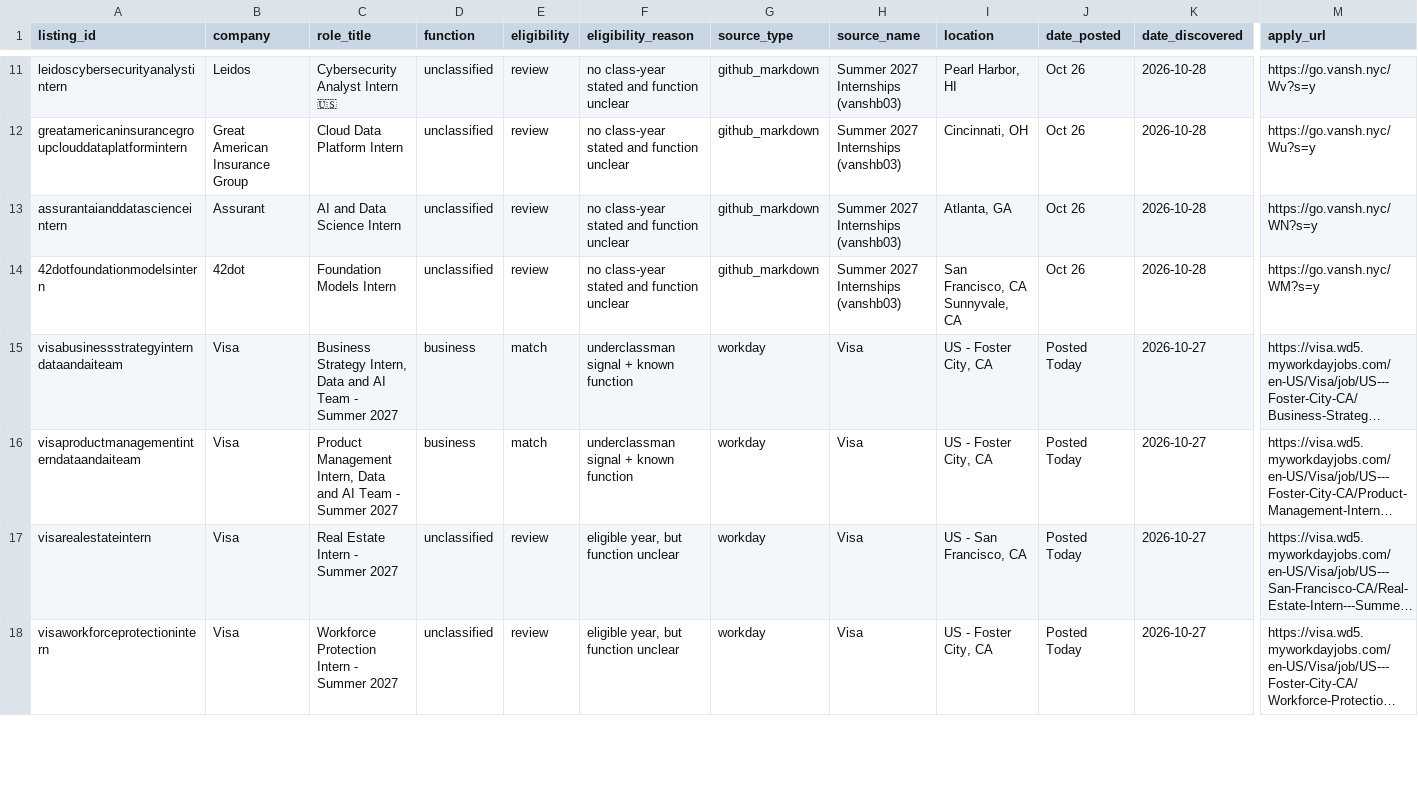
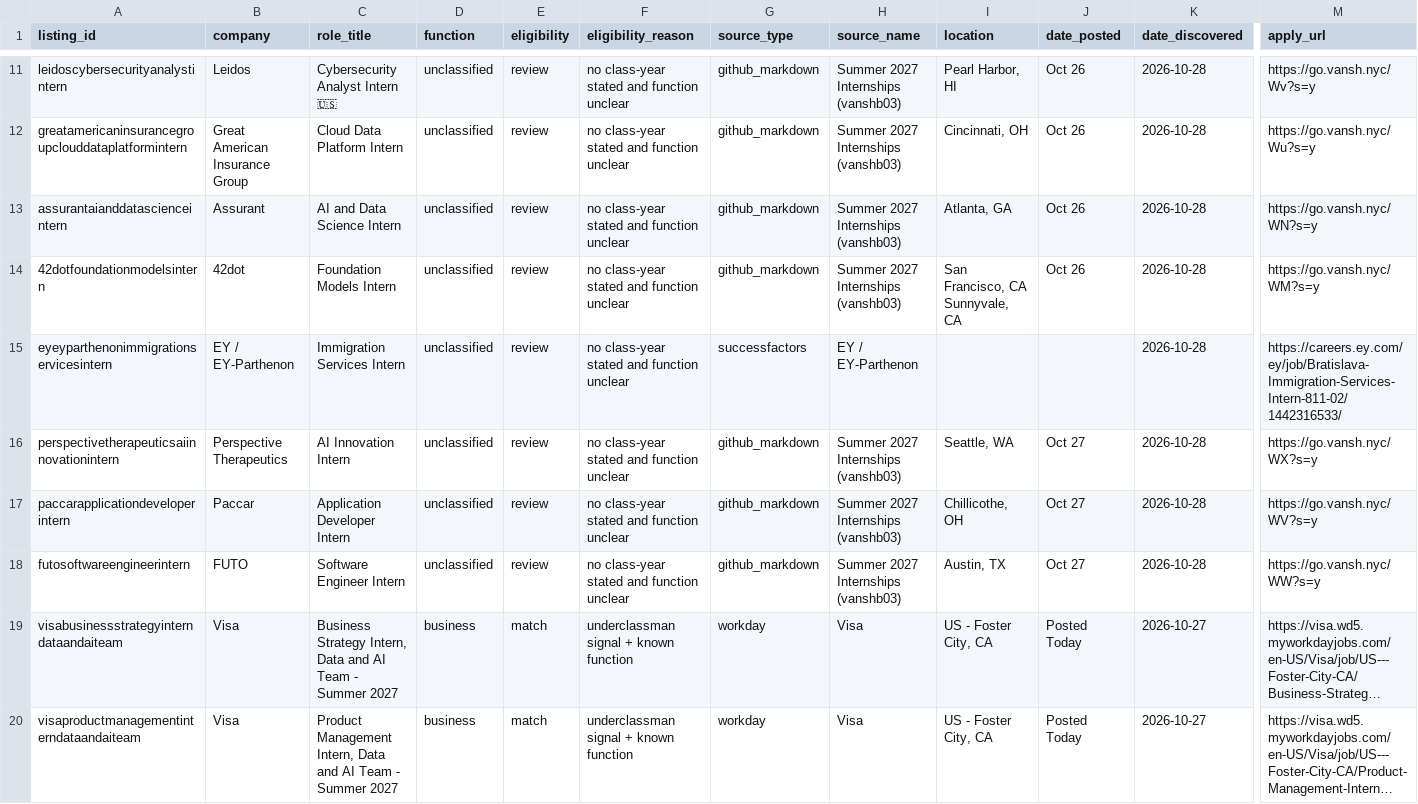
Before and after one commit to shivendaw-byte/internship-watcher, a CSV file: listings.csv, drawn as a sheet; only a part is shown, gaps mark what is left out; the shorter side is filled out with more unchanged rows; long unchanged cells end in …; rows hold the shown columns only; the diff names each change by its address in the sheet, - before the commit and + after, or states it on an @@ line.

```diff
--- a/listings.csv
+++ b/listings.csv
+row 15: eyeyparthenonimmigrationservicesintern | EY / EY-Parthenon | Immigration Services Intern | unclassified | review | no class-year stated and function unclear | successfactors | EY / EY-Parthenon |  |  | 2026-10-28 | https://careers.ey.com/ey/job/Bratislava-Immigration-Services-Intern-811-02/1442316533/
+row 16: perspectivetherapeuticsaiinnovationintern | Perspective Therapeutics | AI Innovation Intern | unclassified | review | no class-year stated and function unclear | github_markdown | Summer 2027 Internships (vanshb03) | Seattle, WA | Oct 27 | 2026-10-28 | https://go.vansh.nyc/WX?s=y
+row 17: paccarapplicationdeveloperintern | Paccar | Application Developer Intern | unclassified | review | no class-year stated and function unclear | github_markdown | Summer 2027 Internships (vanshb03) | Chillicothe, OH | Oct 27 | 2026-10-28 | https://go.vansh.nyc/WV?s=y
+row 18: futosoftwareengineerintern | FUTO | Software Engineer Intern | unclassified | review | no class-year stated and function unclear | github_markdown | Summer 2027 Internships (vanshb03) | Austin, TX | Oct 27 | 2026-10-28 | https://go.vansh.nyc/WW?s=y
```
Also changed, not shown: 1 other file.
